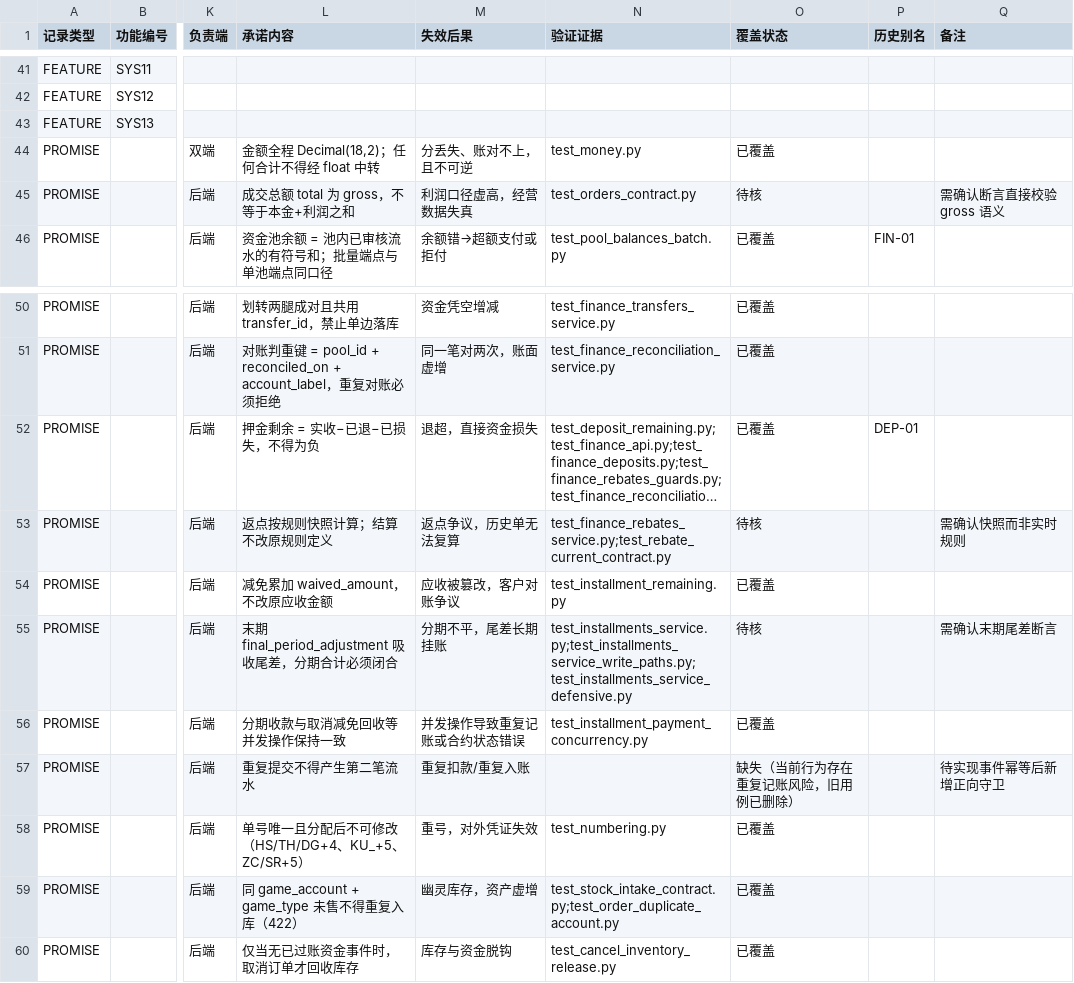
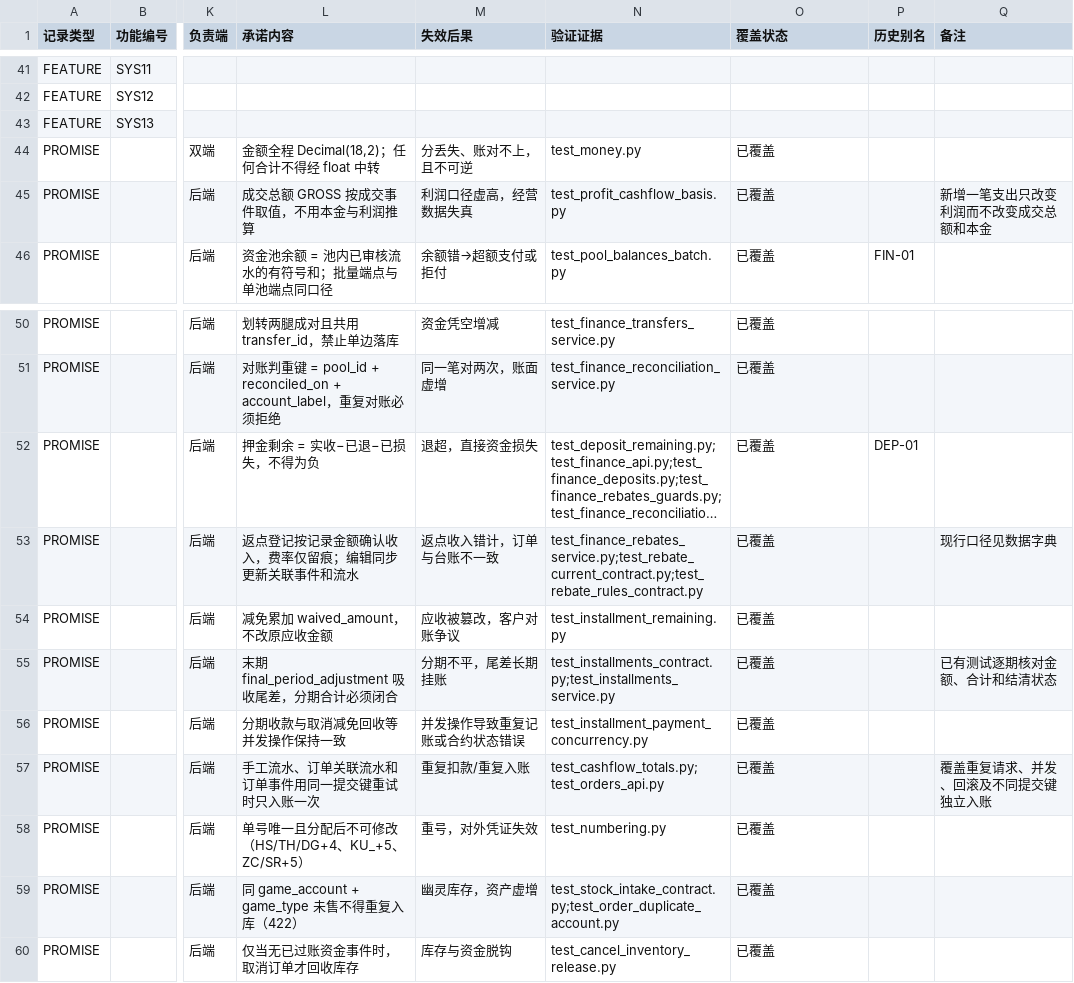
Before and after one commit to heyi2019/hjsd, a CSV file: docs/testing/测试元数据台账.csv, drawn as a sheet; only a part is shown, gaps mark what is left out; long unchanged cells end in …; the diff names each change by its address in the sheet, - before the commit and + after, or states it on an @@ line.

```diff
--- a/docs/testing/测试元数据台账.csv
+++ b/docs/testing/测试元数据台账.csv
-L45 (承诺内容): 成交总额 total 为 gross，不等于本金+利润之和
+L45 (承诺内容): 成交总额 GROSS 按成交事件取值，不用本金与利润推算
-N45 (验证证据): test_orders_contract.py
+N45 (验证证据): test_profit_cashflow_basis.py
-O45 (覆盖状态): 待核
+O45 (覆盖状态): 已覆盖
-Q45 (备注): 需确认断言直接校验 gross 语义
+Q45 (备注): 新增一笔支出只改变利润而不改变成交总额和本金
-L53 (承诺内容): 返点按规则快照计算；结算不改原规则定义
+L53 (承诺内容): 返点登记按记录金额确认收入，费率仅留痕；编辑同步更新关联事件和流水
-M53 (失效后果): 返点争议，历史单无法复算
+M53 (失效后果): 返点收入错计，订单与台账不一致
-N53 (验证证据): test_finance_rebates_service.py;test_rebate_current_contract.py
+N53 (验证证据): test_finance_rebates_service.py;test_rebate_current_contract.py;test_rebate_rules_contract.py
-O53 (覆盖状态): 待核
+O53 (覆盖状态): 已覆盖
-Q53 (备注): 需确认快照而非实时规则
+Q53 (备注): 现行口径见数据字典
-N55 (验证证据): test_installments_service.py;test_installments_service_write_paths.py;test_installments_service_defensive.py
+N55 (验证证据): test_installments_contract.py;test_installments_service.py
-O55 (覆盖状态): 待核
+O55 (覆盖状态): 已覆盖
-Q55 (备注): 需确认末期尾差断言
+Q55 (备注): 已有测试逐期核对金额、合计和结清状态
-L57 (承诺内容): 重复提交不得产生第二笔流水
+L57 (承诺内容): 手工流水、订单关联流水和订单事件用同一提交键重试时只入账一次
-N57 (验证证据): (empty)
+N57 (验证证据): test_cashflow_totals.py;test_orders_api.py
-O57 (覆盖状态): 缺失（当前行为存在重复记账风险，旧用例已删除）
+O57 (覆盖状态): 已覆盖
-Q57 (备注): 待实现事件幂等后新增正向守卫
+Q57 (备注): 覆盖重复请求、并发、回滚及不同提交键独立入账
```
Also changed, not shown: 40 other files.
